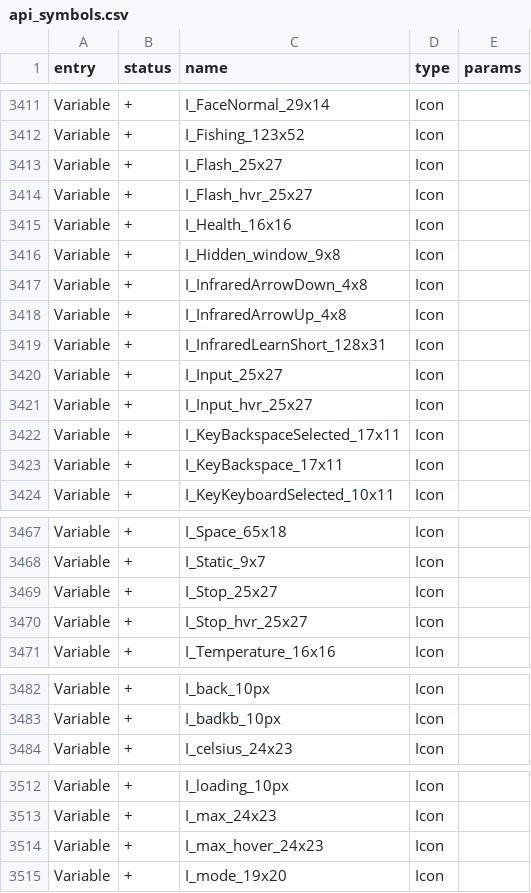
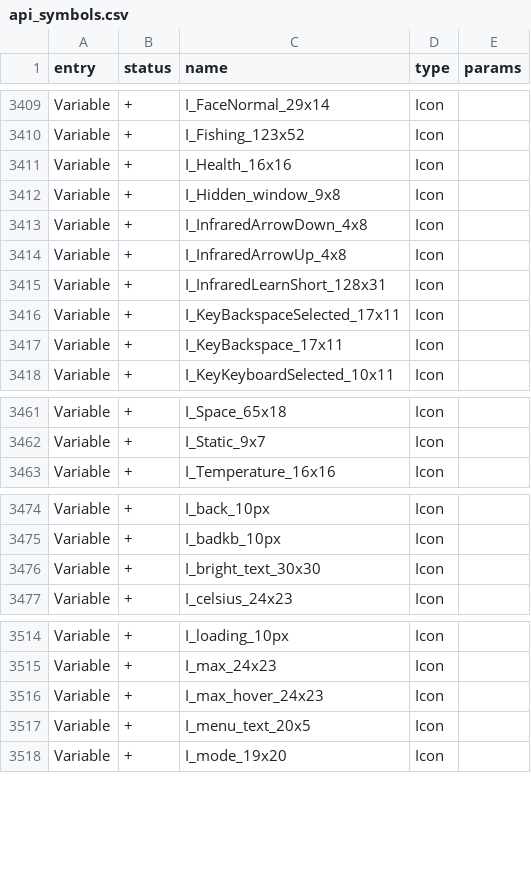
Before and after one commit to KuriGohan-Kamehameha/nXtreme-Firmware, a CSV file: firmware/targets/f7/api_symbols.csv, drawn as a sheet; only a part is shown, gaps mark what is left out; the diff covers the shown part only.

```diff
--- a/firmware/targets/f7/api_symbols.csv
+++ b/firmware/targets/f7/api_symbols.csv
@@ -3412,4 +3410,2 @@ Variable,+,I_FaceNormal_29x14,Icon,
 Variable,+,I_Fishing_123x52,Icon,
-Variable,+,I_Flash_25x27,Icon,
-Variable,+,I_Flash_hvr_25x27,Icon,
 Variable,+,I_Health_16x16,Icon,
@@ -3419,4 +3415,2 @@ Variable,+,I_InfraredArrowUp_4x8,Icon,
 Variable,+,I_InfraredLearnShort_128x31,Icon,
-Variable,+,I_Input_25x27,Icon,
-Variable,+,I_Input_hvr_25x27,Icon,
 Variable,+,I_KeyBackspaceSelected_17x11,Icon,
@@ -3468,4 +3462,2 @@ Variable,+,I_Space_65x18,Icon,
 Variable,+,I_Static_9x7,Icon,
-Variable,+,I_Stop_25x27,Icon,
-Variable,+,I_Stop_hvr_25x27,Icon,
 Variable,+,I_Temperature_16x16,Icon,
@@ -3483,2 +3475,3 @@ Variable,+,I_back_10px,Icon,
 Variable,+,I_badkb_10px,Icon,
+Variable,+,I_bright_text_30x30,Icon,
 Variable,+,I_celsius_24x23,Icon,
@@ -3514,2 +3516,3 @@ Variable,+,I_max_24x23,Icon,
 Variable,+,I_max_hover_24x23,Icon,
+Variable,+,I_menu_text_20x5,Icon,
 Variable,+,I_mode_19x20,Icon,
```
Also changed, not shown: 12 added rows and 2 removed rows elsewhere in this file, 25 other files.
